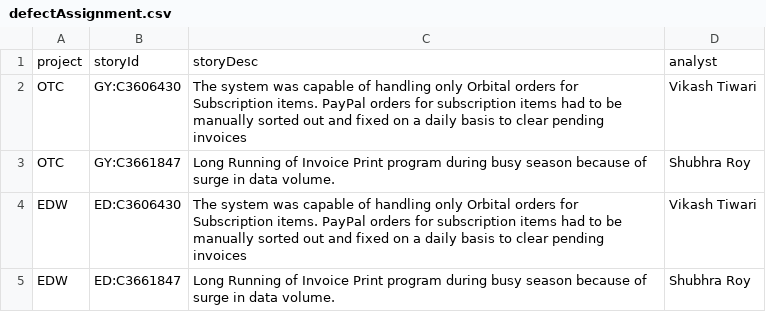
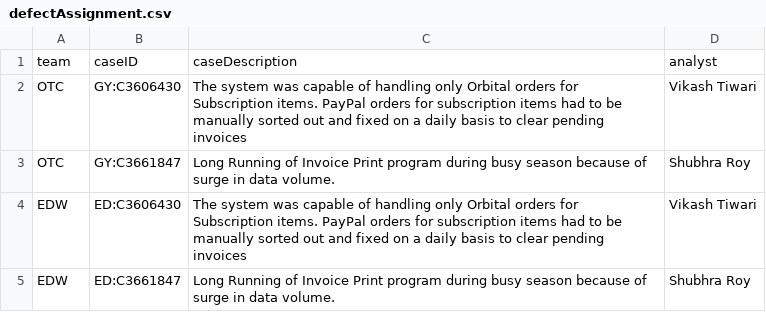
Before and after one commit to asmitab1/Dashboard-Store, a CSV file: dashboardOTC/src/main/resources/defectAssignment.csv, drawn as a sheet; removed rows and columns are numbered as before the commit, all else as after; the diff names each change by its address in the sheet, - before the commit and + after, or states it on an @@ line.

```diff
--- a/dashboardOTC/src/main/resources/defectAssignment.csv
+++ b/dashboardOTC/src/main/resources/defectAssignment.csv
-row 1: project | storyId | storyDesc | analyst
+row 1: team | caseID | caseDescription | analyst
```
Also changed, not shown: dashboardOTC/src/main/resources/DefectResolution.csv, dashboardOTC/src/main/resources/DefectWorkloadDemand.csv, 13 other files.
